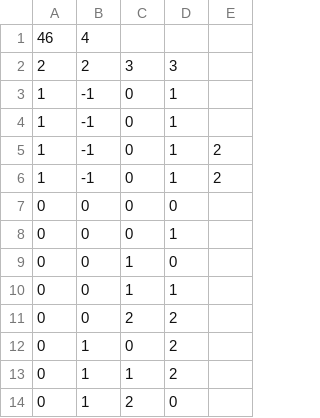
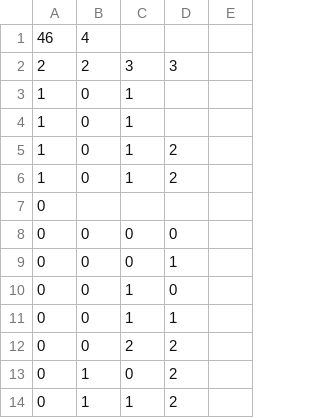
Before and after one commit to sseidel16/v4-la-tools, a TSV file: LA/LA.tsv, drawn as a sheet; only a part is shown; the shorter side is filled out with more unchanged rows; removed rows and columns are numbered as before the commit, all else as after; the diff names each change by its address in the sheet, - before the commit and + after, or states it on an @@ line.

```diff
--- a/LA/LA.tsv
+++ b/LA/LA.tsv
-row 3: 1 | -1 | 0 | 1
-row 4: 1 | -1 | 0 | 1
-row 5: 1 | -1 | 0 | 1 | 2
-row 6: 1 | -1 | 0 | 1 | 2
+row 3: 1 | 0 | 1
+row 4: 1 | 0 | 1
+row 5: 1 | 0 | 1 | 2
+row 6: 1 | 0 | 1 | 2
+row 7: 0
```
Also changed, not shown: LA/LA_LARGE.tsv, 5 other files.
